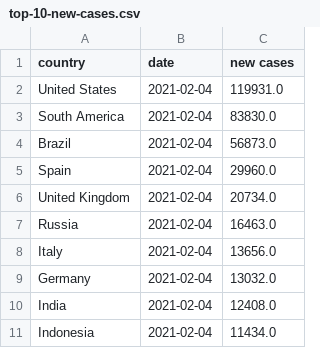
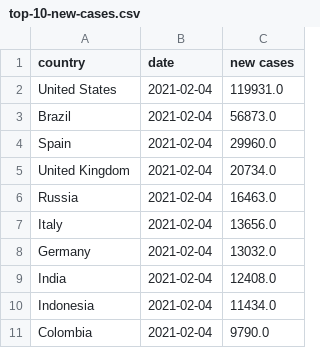
Before and after one commit to ravisivapriyatharun/covid-data, a CSV file: top-10-new-cases.csv, drawn as a sheet.

```diff
--- a/top-10-new-cases.csv
+++ b/top-10-new-cases.csv
@@ -2,3 +2,2 @@ country,date,new cases
 United States,2021-02-04,119931.0
-South America,2021-02-04,83830.0
 Brazil,2021-02-04,56873.0
@@ -11 +10,2 @@ India,2021-02-04,12408.0
 Indonesia,2021-02-04,11434.0
+Colombia,2021-02-04,9790.0
```
Also changed, not shown: top-10-total-deaths.csv, 3 other files.
